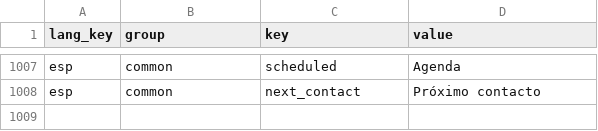
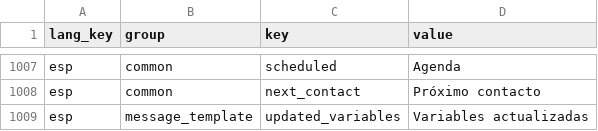
Before and after one commit to uCRamirez/seguros360, a CSV file: esp_lang.csv, drawn as a sheet; only a part is shown, gaps mark what is left out.

Commit message:
Update esp_lang.csv

```diff
--- a/esp_lang.csv
+++ b/esp_lang.csv
@@ -1008 +1008,2 @@ esp;common;scheduled;Agenda;
 esp;common;next_contact;Próximo contacto;
+esp;message_template;updated_variables;Variables actualizadas;
```
